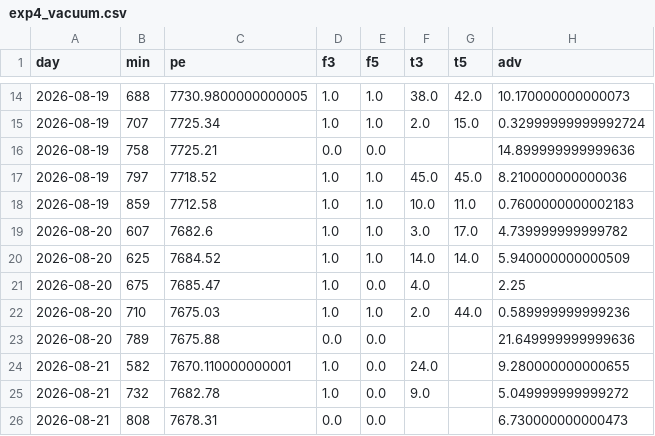
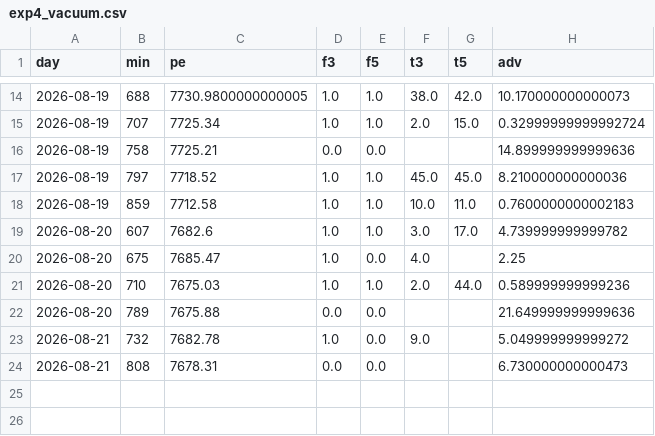
Before and after one commit to dgrissen2/delta_bomb, a CSV file: docs/replay/hiro/exp4_vacuum.csv, drawn as a sheet; only a part is shown, gaps mark what is left out; the diff names each change by its address in the sheet, - before the commit and + after, or states it on an @@ line.

Commit message:
hiro_experiments: matched E2 control (divergence effect not significant), per-day rolling fixes; union executor censoring/exit fixes

```diff
--- a/docs/replay/hiro/exp4_vacuum.csv
+++ b/docs/replay/hiro/exp4_vacuum.csv
-row 20: 2026-08-20 | 625 | 7684.52 | 1.0 | 1.0 | 14.0 | 14.0 | 5.940000000000509
-row 24: 2026-08-21 | 582 | 7670.110000000001 | 1.0 | 0.0 | 24.0 |  | 9.280000000000655
```
Also changed, not shown: docs/replay/hiro/hiro_experiments_results.csv, docs/replay/hiro/union_trades.csv, 2 other files.
